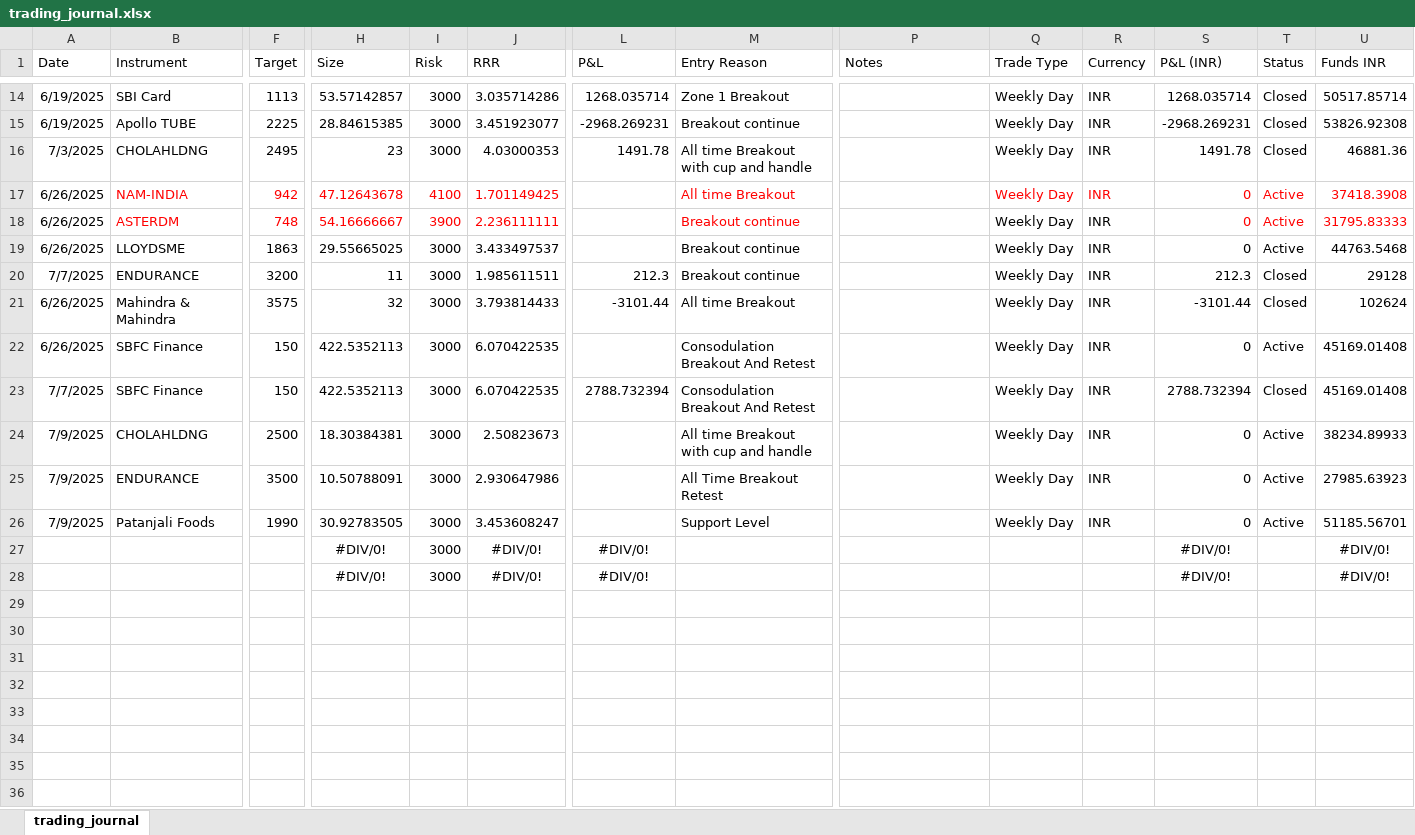
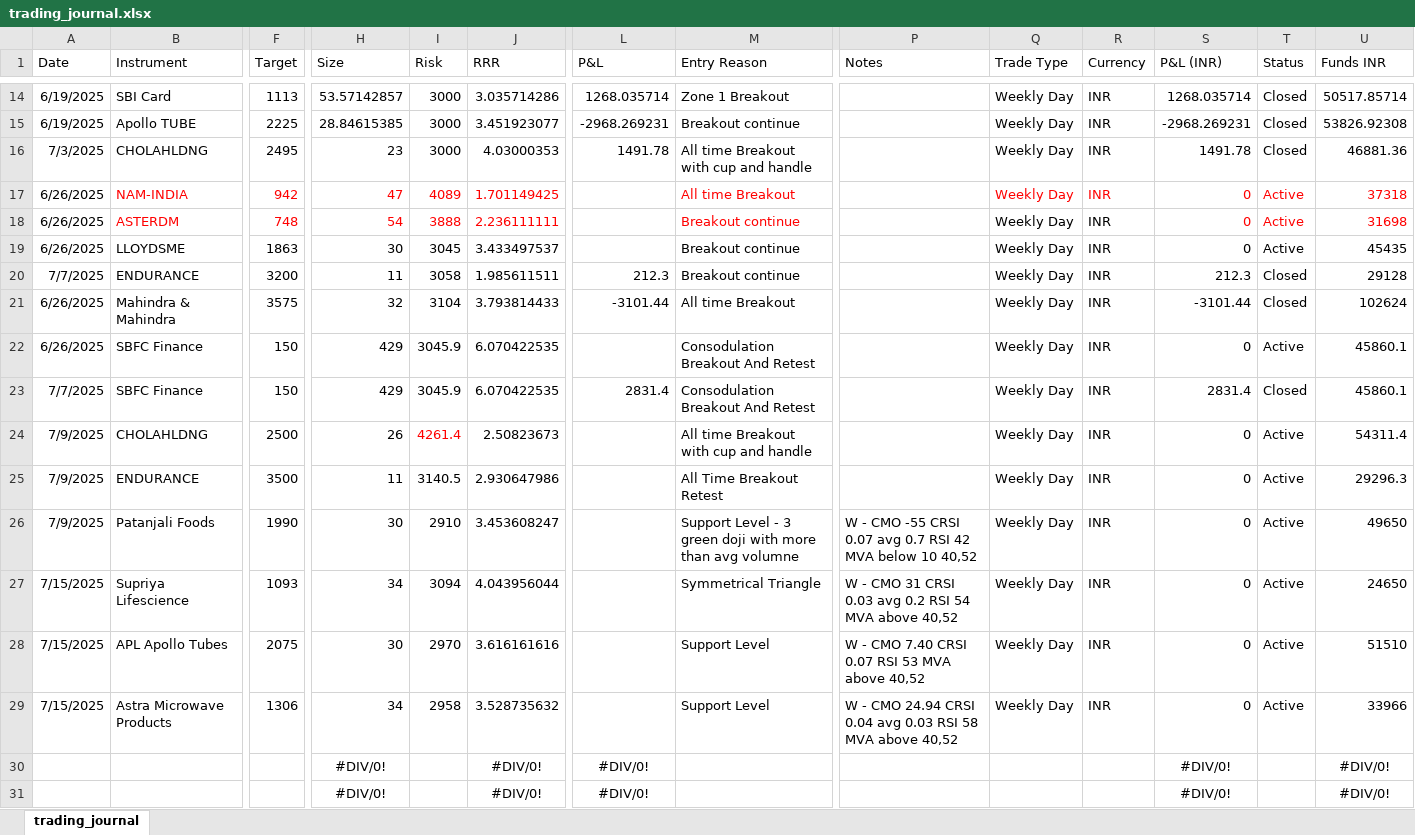
Before and after one commit to prasad21121996/Dasparc-Capital, an Excel workbook: trading_journal.xlsx, sheet trading_journal, drawn as a sheet; only a part is shown, gaps mark what is left out; values as stored, in another font and other column widths than the file's, no borders; addresses are those after the commit; rows hold the shown columns only; the diff covers the shown part only; the diff names each change by its address in the sheet, - before the commit and + after, or states it on an @@ line.

```diff
--- a/trading_journal.xlsx (sheet trading_journal)
+++ b/trading_journal.xlsx (sheet trading_journal)
-H17 (Size): 47.12643678
+H17 (Size): 47
-I17 (Risk): 4100
+I17 (Risk): 4089
-U17 (Funds INR): 37418.3908
+U17 (Funds INR): 37318
-H18 (Size): 54.16666667
+H18 (Size): 54
-I18 (Risk): 3900
+I18 (Risk): 3888
-U18 (Funds INR): 31795.83333
+U18 (Funds INR): 31698
-H19 (Size): 29.55665025
+H19 (Size): 30
-I19 (Risk): 3000
+I19 (Risk): 3045
-U19 (Funds INR): 44763.5468
+U19 (Funds INR): 45435
-I20 (Risk): 3000
+I20 (Risk): 3058
-I21 (Risk): 3000
+I21 (Risk): 3104
-H22:H23 (Size): 422.5352113
+H22:H23 (Size): 429
-I22:I23 (Risk): 3000
+I22:I23 (Risk): 3045.9
-U22:U23 (Funds INR): 45169.01408
+U22:U23 (Funds INR): 45860.1
-L23 (P&L): 2788.732394
+L23 (P&L): 2831.4
-S23 (P&L (INR)): 2788.732394
+S23 (P&L (INR)): 2831.4
-H24 (Size): 18.30384381
+H24 (Size): 26
-I24 (Risk): 3000
+I24 (Risk): 4261.4
-I24 text colour: black
+I24 text colour: #FF0000
-U24 (Funds INR): 38234.89933
+U24 (Funds INR): 54311.4
-H25 (Size): 10.50788091
+H25 (Size): 11
-I25 (Risk): 3000
+I25 (Risk): 3140.5
-U25 (Funds INR): 27985.63923
+U25 (Funds INR): 29296.3
-H26 (Size): 30.92783505
+H26 (Size): 30
-I26 (Risk): 3000
+I26 (Risk): 2910
-M26 (Entry Reason): Support Level
+M26 (Entry Reason): Support Level - 3 green doji with more than avg volumne
-P26 (Notes): (empty)
+P26 (Notes): W - CMO -55 CRSI 0.07 avg 0.7 RSI 42 MVA below 10 40,52
-U26 (Funds INR): 51185.56701
+U26 (Funds INR): 49650
+row 27: 7/15/2025 | Supriya Lifescience | 1093 | 34 | 3094 | 4.043956044 |  | Symmetrical Triangle | W - CMO 31 CRSI 0.03 avg 0.2 RSI 54 MVA above 40,52 | Weekly Day | INR | 0 | Active | 24650
+row 28: 7/15/2025 | APL Apollo Tubes | 2075 | 30 | 2970 | 3.616161616 |  | Support Level | W - CMO 7.40 CRSI 0.07 RSI 53 MVA above 40,52 | Weekly Day | INR | 0 | Active | 51510
+row 29: 7/15/2025 | Astra Microwave Products | 1306 | 34 | 2958 | 3.528735632 |  | Support Level | W - CMO 24.94 CRSI 0.04 avg 0.03 RSI 58 MVA above 40,52 | Weekly Day | INR | 0 | Active | 33966
-I30:I31 (Risk): 3000
+I30:I31 (Risk): (empty)
```
Also changed, not shown: 5 added rows elsewhere in this sheet, formulas that keep their value, 1 other file.
